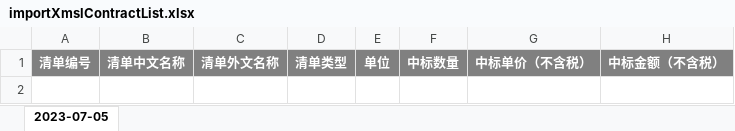
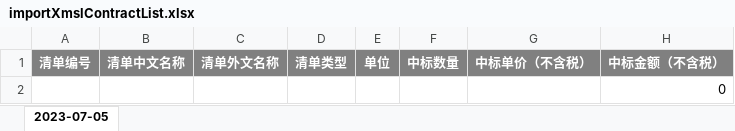
Before and after one commit to hexiansheng-git/opmp, an Excel workbook: Ft-Cloud/ft-services/ft-service-pm/src/main/resources/template/importXmslContractList.xlsx, sheet 2023-07-05, drawn as a sheet; values as stored, in another font and other column widths than the file's, no borders; the diff names each change by its address in the sheet, - before the commit and + after, or states it on an @@ line.

Commit message:
合同修改
Change-Id: Ib4ccd01a0698a9cbfd2a70e6d8ff30b0c0165af1

```diff
--- a/Ft-Cloud/ft-services/ft-service-pm/src/main/resources/template/importXmslContractList.xlsx (sheet 2023-07-05)
+++ b/Ft-Cloud/ft-services/ft-service-pm/src/main/resources/template/importXmslContractList.xlsx (sheet 2023-07-05)
+row 2:  |  |  |  |  |  |  | 0
```
